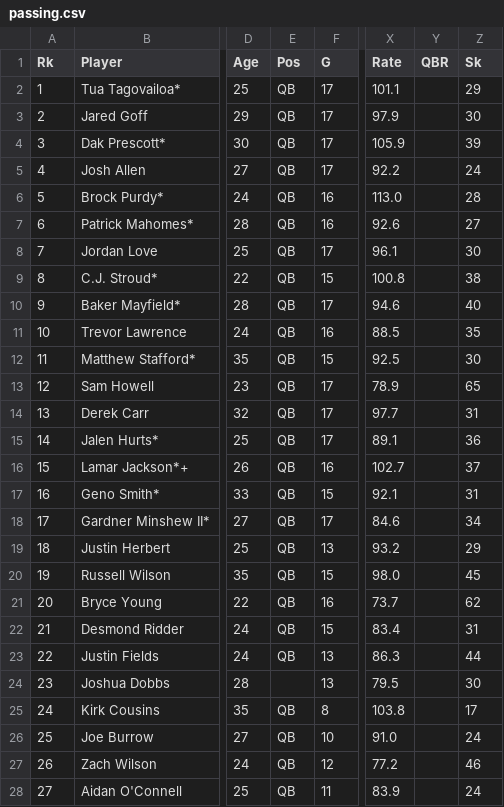
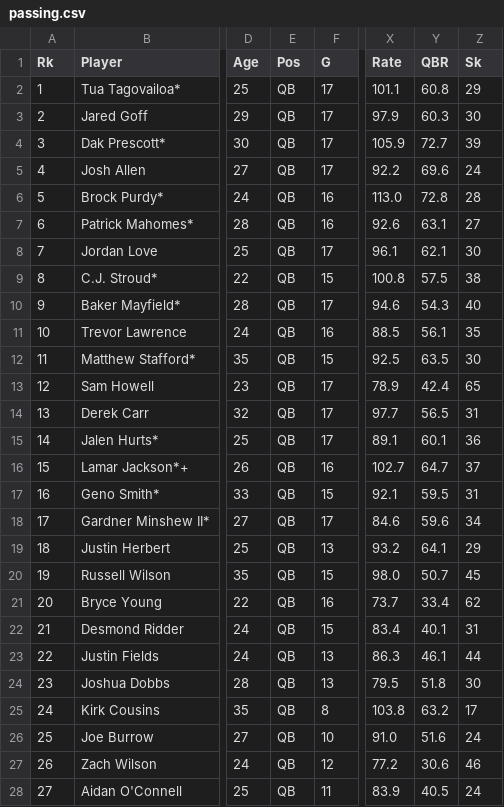
Before and after one commit to KalebBrommerich/Fantasy-Football-Assistant, a CSV file: passing.csv, drawn as a sheet; only a part is shown, gaps mark what is left out; the diff covers the shown part only; the diff names each change by its address in the sheet, - before the commit and + after, or states it on an @@ line.

Commit message:
fixed header being in table

```diff
--- a/passing.csv
+++ b/passing.csv
-Y2 (QBR): (empty)
+Y2 (QBR): 60.8
-Y3 (QBR): (empty)
+Y3 (QBR): 60.3
-Y4 (QBR): (empty)
+Y4 (QBR): 72.7
-Y5 (QBR): (empty)
+Y5 (QBR): 69.6
-Y6 (QBR): (empty)
+Y6 (QBR): 72.8
-Y7 (QBR): (empty)
+Y7 (QBR): 63.1
-Y8 (QBR): (empty)
+Y8 (QBR): 62.1
-Y9 (QBR): (empty)
+Y9 (QBR): 57.5
-Y10 (QBR): (empty)
+Y10 (QBR): 54.3
-Y11 (QBR): (empty)
+Y11 (QBR): 56.1
-Y12 (QBR): (empty)
+Y12 (QBR): 63.5
-Y13 (QBR): (empty)
+Y13 (QBR): 42.4
-Y14 (QBR): (empty)
+Y14 (QBR): 56.5
-Y15 (QBR): (empty)
+Y15 (QBR): 60.1
-Y16 (QBR): (empty)
+Y16 (QBR): 64.7
-Y17 (QBR): (empty)
+Y17 (QBR): 59.5
-Y18 (QBR): (empty)
+Y18 (QBR): 59.6
-Y19 (QBR): (empty)
+Y19 (QBR): 64.1
-Y20 (QBR): (empty)
+Y20 (QBR): 50.7
-Y21 (QBR): (empty)
+Y21 (QBR): 33.4
-Y22 (QBR): (empty)
+Y22 (QBR): 40.1
-Y23 (QBR): (empty)
+Y23 (QBR): 46.1
-E24 (Pos): (empty)
+E24 (Pos): QB
-Y24 (QBR): (empty)
+Y24 (QBR): 51.8
-Y25 (QBR): (empty)
+Y25 (QBR): 63.2
-Y26 (QBR): (empty)
+Y26 (QBR): 51.6
-Y27 (QBR): (empty)
+Y27 (QBR): 30.6
-Y28 (QBR): (empty)
+Y28 (QBR): 40.5
```
Also changed, not shown: 71 edited cells elsewhere in this file, receiving.csv, receiving_and_rushing.csv, 3 other files.
